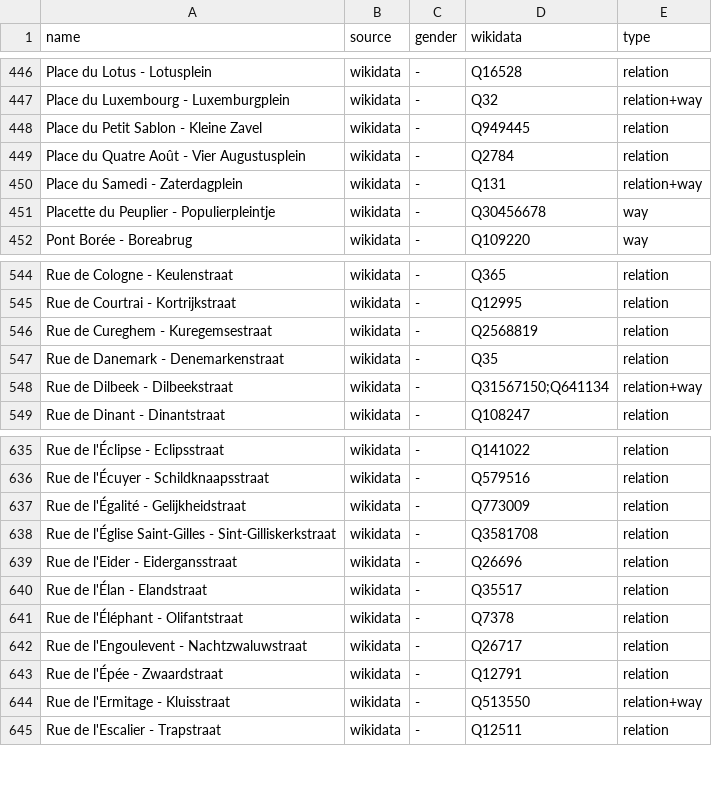
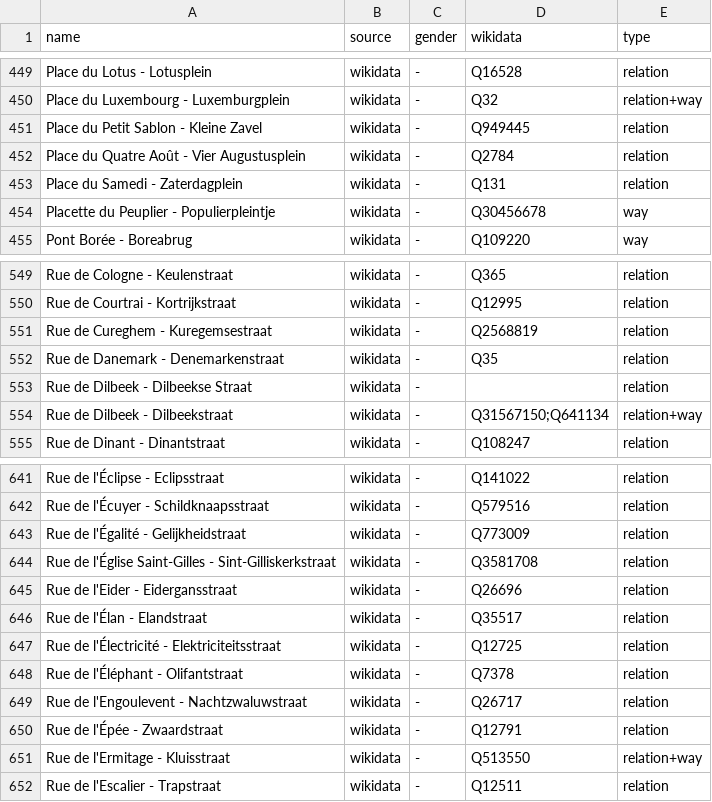
Before and after one commit to EqualStreetNames/equalstreetnames-brussels, a CSV file: data/gender.csv, drawn as a sheet; only a part is shown, gaps mark what is left out; addresses are those after the commit; the diff covers the shown part only; the diff names each change by its address in the sheet, - before the commit and + after, or states it on an @@ line.

```diff
--- a/data/gender.csv
+++ b/data/gender.csv
-E453 (type): relation+way
+E453 (type): relation
+row 553: Rue de Dilbeek - Dilbeekse Straat | wikidata | - |  | relation
+row 647: Rue de l'Électricité - Elektriciteitsstraat | wikidata | - | Q12725 | relation
```
Also changed, not shown: 5 added rows elsewhere in this file, data/other.csv, 4 other files.
